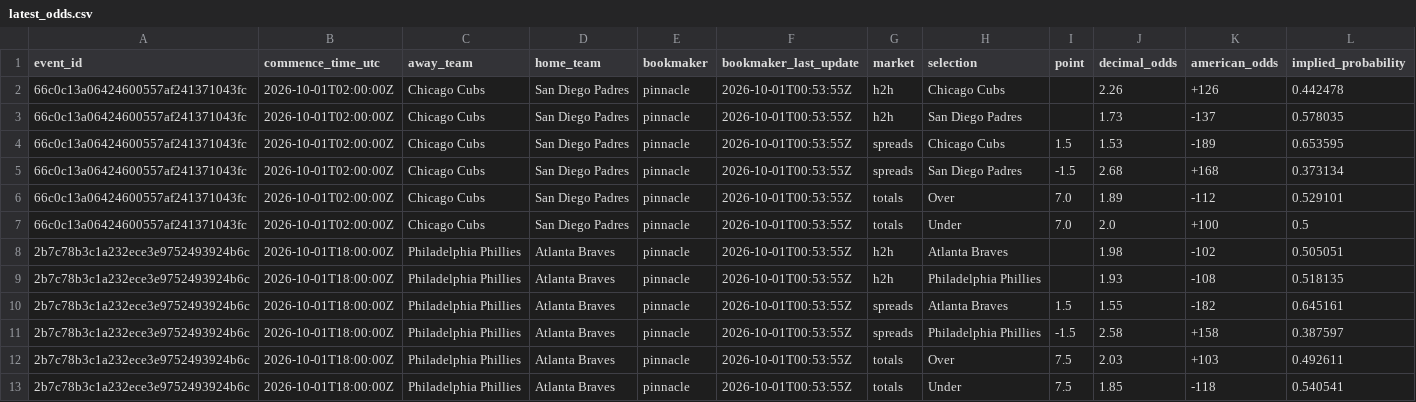
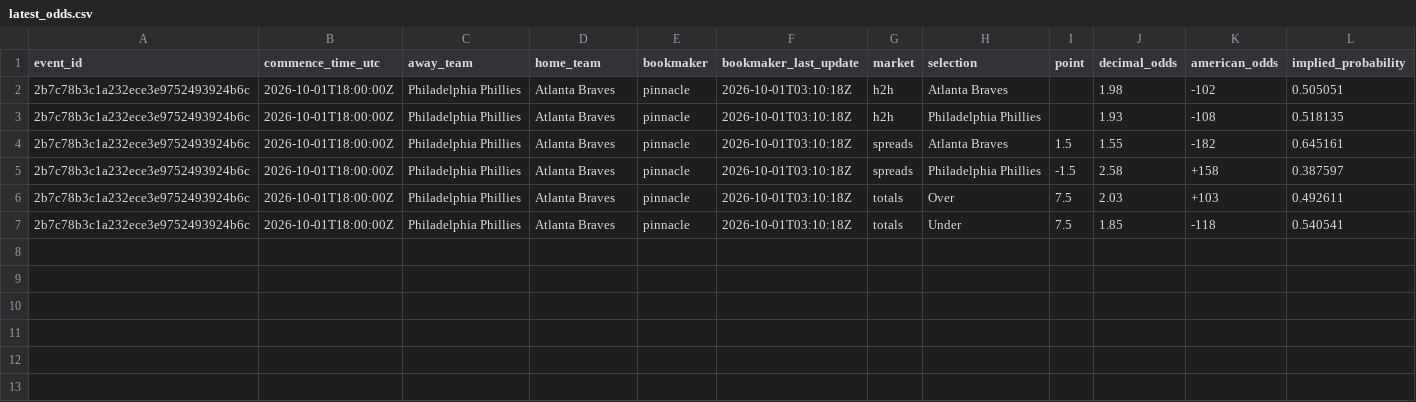
Before and after one commit to kouheiarai/mlb-ai-predictor, a CSV file: data/latest_odds.csv, drawn as a sheet.

```diff
--- a/data/latest_odds.csv
+++ b/data/latest_odds.csv
@@ -1,13 +1,7 @@
 event_id,commence_time_utc,away_team,home_team,bookmaker,bookmaker_last_update,market,selection,point,decimal_odds,american_odds,implied_probability
-66c0c13a06424600557af241371043fc,2026-10-01T02:00:00Z,Chicago Cubs,San Diego Padres,pinnacle,2026-10-01T00:53:55Z,h2h,Chicago Cubs,,2.26,+126,0.442478
-66c0c13a06424600557af241371043fc,2026-10-01T02:00:00Z,Chicago Cubs,San Diego Padres,pinnacle,2026-10-01T00:53:55Z,h2h,San Diego Padres,,1.73,-137,0.578035
-66c0c13a06424600557af241371043fc,2026-10-01T02:00:00Z,Chicago Cubs,San Diego Padres,pinnacle,2026-10-01T00:53:55Z,spreads,Chicago Cubs,1.5,1.53,-189,0.653595
-66c0c13a06424600557af241371043fc,2026-10-01T02:00:00Z,Chicago Cubs,San Diego Padres,pinnacle,2026-10-01T00:53:55Z,spreads,San Diego Padres,-1.5,2.68,+168,0.373134
-66c0c13a06424600557af241371043fc,2026-10-01T02:00:00Z,Chicago Cubs,San Diego Padres,pinnacle,2026-10-01T00:53:55Z,totals,Over,7.0,1.89,-112,0.529101
-66c0c13a06424600557af241371043fc,2026-10-01T02:00:00Z,Chicago Cubs,San Diego Padres,pinnacle,2026-10-01T00:53:55Z,totals,Under,7.0,2.0,+100,0.5
-2b7c78b3c1a232ece3e9752493924b6c,2026-10-01T18:00:00Z,Philadelphia Phillies,Atlanta Braves,pinnacle,2026-10-01T00:53:55Z,h2h,Atlanta Braves,,1.98,-102,0.505051
-2b7c78b3c1a232ece3e9752493924b6c,2026-10-01T18:00:00Z,Philadelphia Phillies,Atlanta Braves,pinnacle,2026-10-01T00:53:55Z,h2h,Philadelphia Phillies,,1.93,-108,0.518135
-2b7c78b3c1a232ece3e9752493924b6c,2026-10-01T18:00:00Z,Philadelphia Phillies,Atlanta Braves,pinnacle,2026-10-01T00:53:55Z,spreads,Atlanta Braves,1.5,1.55,-182,0.645161
-2b7c78b3c1a232ece3e9752493924b6c,2026-10-01T18:00:00Z,Philadelphia Phillies,Atlanta Braves,pinnacle,2026-10-01T00:53:55Z,spreads,Philadelphia Phillies,-1.5,2.58,+158,0.387597
-2b7c78b3c1a232ece3e9752493924b6c,2026-10-01T18:00:00Z,Philadelphia Phillies,Atlanta Braves,pinnacle,2026-10-01T00:53:55Z,totals,Over,7.5,2.03,+103,0.492611
-2b7c78b3c1a232ece3e9752493924b6c,2026-10-01T18:00:00Z,Philadelphia Phillies,Atlanta Braves,pinnacle,2026-10-01T00:53:55Z,totals,Under,7.5,1.85,-118,0.540541
+2b7c78b3c1a232ece3e9752493924b6c,2026-10-01T18:00:00Z,Philadelphia Phillies,Atlanta Braves,pinnacle,2026-10-01T03:10:18Z,h2h,Atlanta Braves,,1.98,-102,0.505051
+2b7c78b3c1a232ece3e9752493924b6c,2026-10-01T18:00:00Z,Philadelphia Phillies,Atlanta Braves,pinnacle,2026-10-01T03:10:18Z,h2h,Philadelphia Phillies,,1.93,-108,0.518135
+2b7c78b3c1a232ece3e9752493924b6c,2026-10-01T18:00:00Z,Philadelphia Phillies,Atlanta Braves,pinnacle,2026-10-01T03:10:18Z,spreads,Atlanta Braves,1.5,1.55,-182,0.645161
+2b7c78b3c1a232ece3e9752493924b6c,2026-10-01T18:00:00Z,Philadelphia Phillies,Atlanta Braves,pinnacle,2026-10-01T03:10:18Z,spreads,Philadelphia Phillies,-1.5,2.58,+158,0.387597
+2b7c78b3c1a232ece3e9752493924b6c,2026-10-01T18:00:00Z,Philadelphia Phillies,Atlanta Braves,pinnacle,2026-10-01T03:10:18Z,totals,Over,7.5,2.03,+103,0.492611
+2b7c78b3c1a232ece3e9752493924b6c,2026-10-01T18:00:00Z,Philadelphia Phillies,Atlanta Braves,pinnacle,2026-10-01T03:10:18Z,totals,Under,7.5,1.85,-118,0.540541
```
Also changed, not shown: data/predictions.csv, docs/latest_odds.csv, 57 other files.
